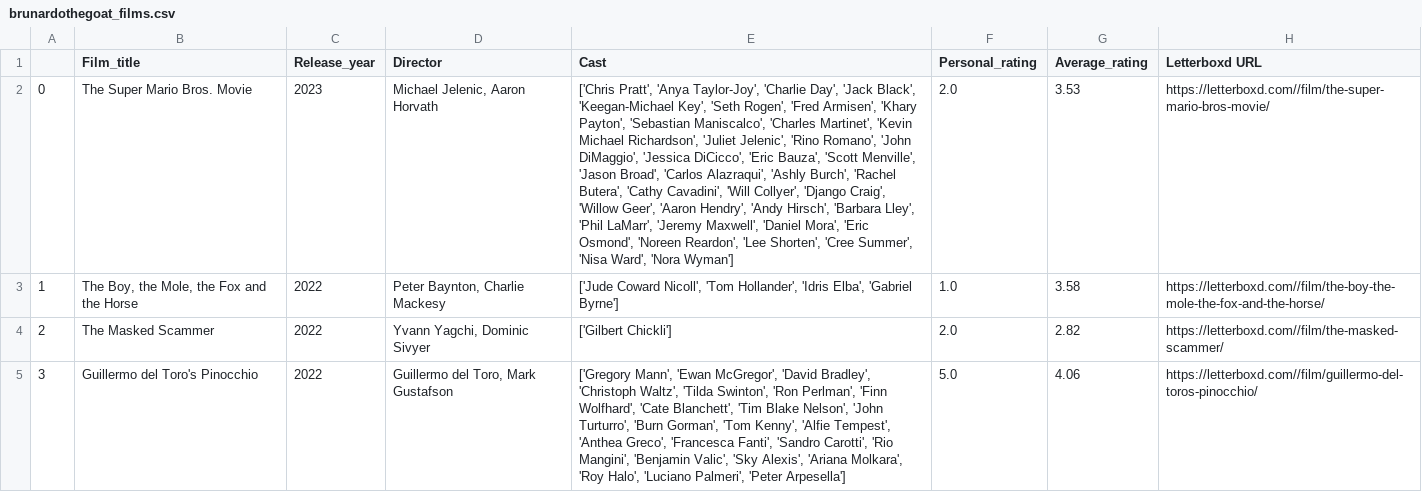
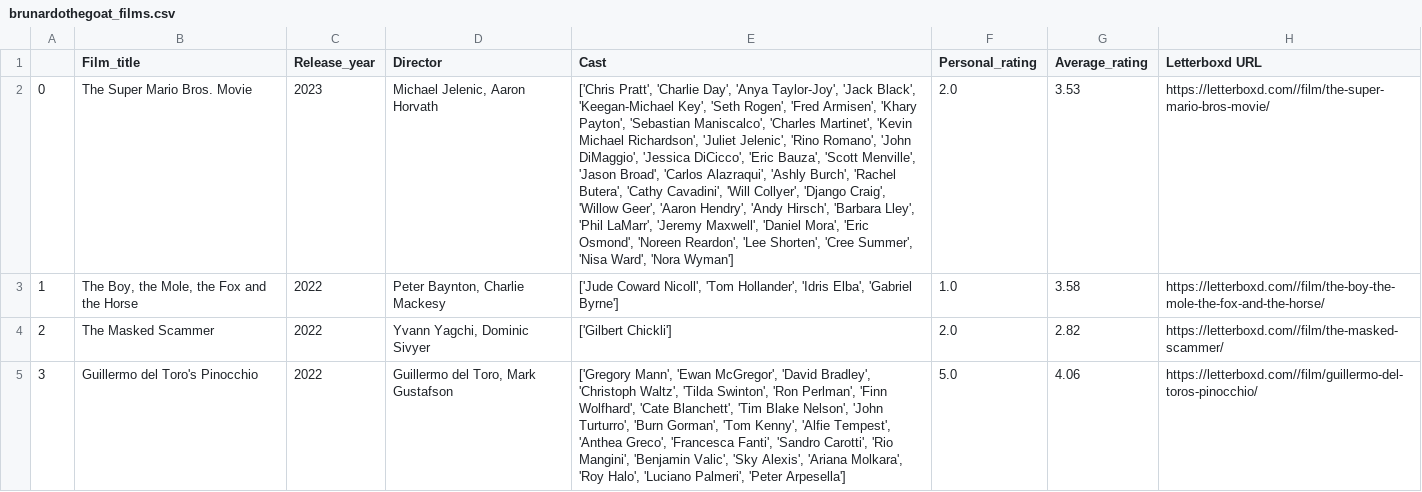
Before and after one commit to bra40/cineSelect, a CSV file: flask/brunardothegoat_films.csv, drawn as a sheet; only a part is shown; the diff covers the shown part only; the diff names each change by its address in the sheet, - before the commit and + after, or states it on an @@ line.

Commit message:
Current Working W/ Flask Cron

```diff
--- a/flask/brunardothegoat_films.csv
+++ b/flask/brunardothegoat_films.csv
-E2 (Cast): ['Chris Pratt', 'Anya Taylor-Joy', 'Charlie Day', 'Jack Black',…
+E2 (Cast): ['Chris Pratt', 'Charlie Day', 'Anya Taylor-Joy', 'Jack Black',…
```
Also changed, not shown: 11 edited cells elsewhere in this file, 13 other files.
